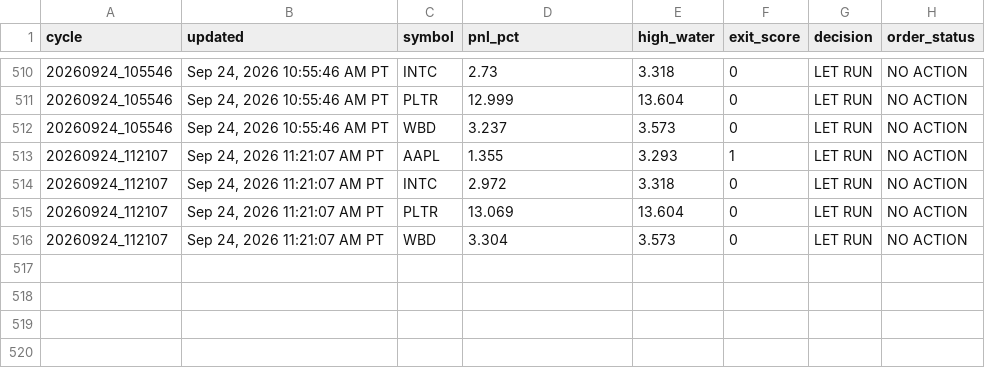
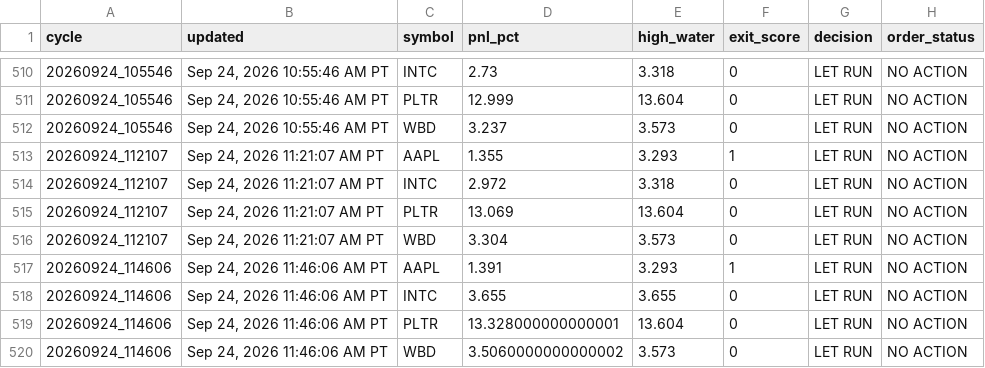
Before and after one commit to Kodamafire/scout-mobile, a CSV file: .scout/scout_cycle_history_v43.csv, drawn as a sheet; only a part is shown, gaps mark what is left out; the diff names each change by its address in the sheet, - before the commit and + after, or states it on an @@ line.

Commit message:
Scout automatic cycle

```diff
--- a/.scout/scout_cycle_history_v43.csv
+++ b/.scout/scout_cycle_history_v43.csv
+row 517: 20260924_114606 | Sep 24, 2026 11:46:06 AM PT | AAPL | 1.391 | 3.293 | 1 | LET RUN | NO ACTION
+row 518: 20260924_114606 | Sep 24, 2026 11:46:06 AM PT | INTC | 3.655 | 3.655 | 0 | LET RUN | NO ACTION
+row 519: 20260924_114606 | Sep 24, 2026 11:46:06 AM PT | PLTR | 13.328000000000001 | 13.604 | 0 | LET RUN | NO ACTION
+row 520: 20260924_114606 | Sep 24, 2026 11:46:06 AM PT | WBD | 3.5060000000000002 | 3.573 | 0 | LET RUN | NO ACTION
```
Also changed, not shown: 2 other files.
